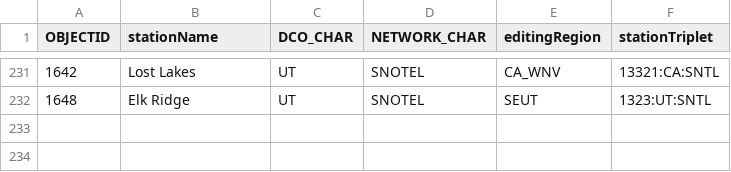
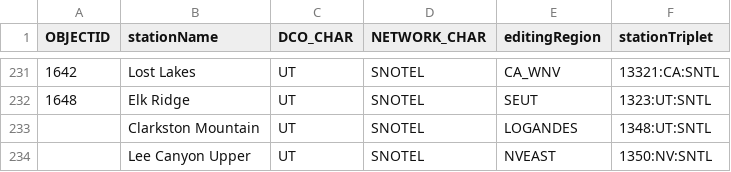
Before and after one commit to spencerdonovan/Super_Sites, a CSV file: SiteList.csv, drawn as a sheet; only a part is shown, gaps mark what is left out; the diff names each change by its address in the sheet, - before the commit and + after, or states it on an @@ line.

Commit message:
Update SiteList.csv

```diff
--- a/SiteList.csv
+++ b/SiteList.csv
+row 233:  | Clarkston Mountain | UT | SNOTEL | LOGANDES | 1348:UT:SNTL
+row 234:  | Lee Canyon Upper | UT | SNOTEL | NVEAST | 1350:NV:SNTL
```
